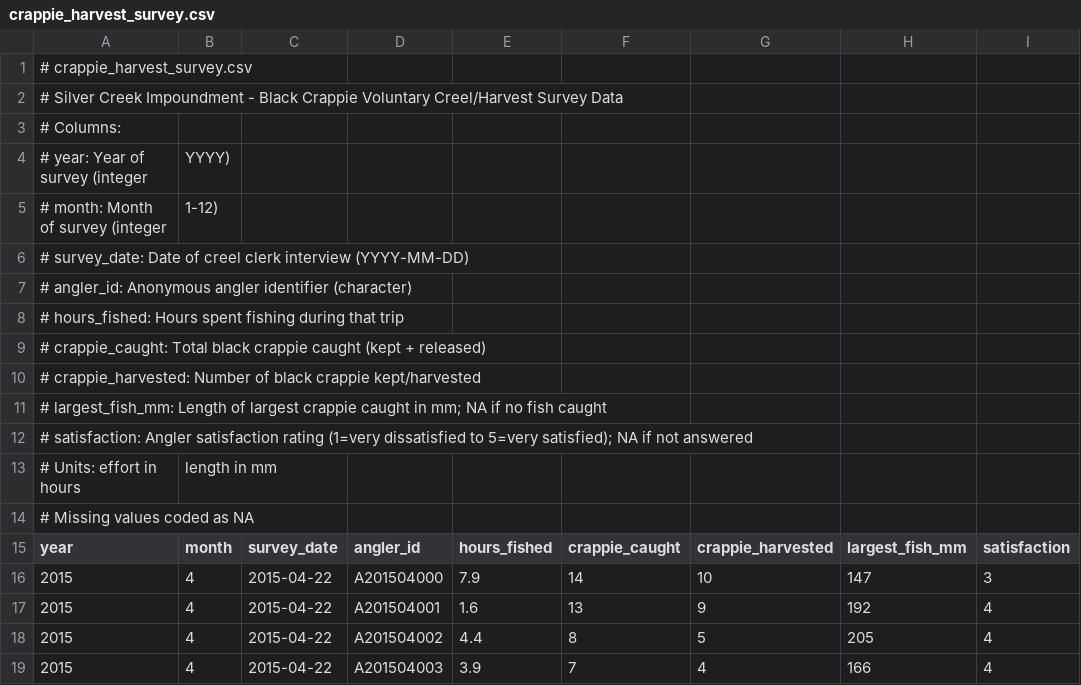
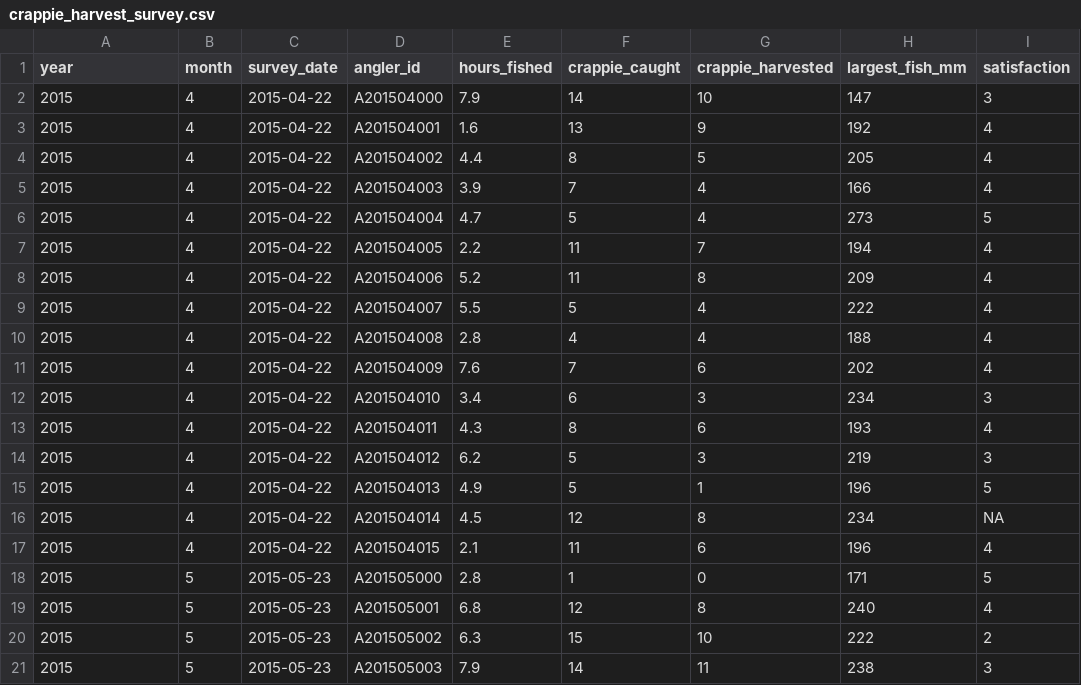
Before and after one commit to moctezumaii/WFS452, a CSV file: scenario_03/crappie_harvest_survey.csv, drawn as a sheet; only a part is shown; the shorter side is filled out with more unchanged rows; the diff names each change by its address in the sheet, - before the commit and + after, or states it on an @@ line.

```diff
--- a/scenario_03/crappie_harvest_survey.csv
+++ b/scenario_03/crappie_harvest_survey.csv
-row 1: # crappie_harvest_survey.csv
-row 2: # Silver Creek Impoundment - Black Crappie Voluntary Creel/Harvest Survey Data
-row 3: # Columns:
-row 4: # year: Year of survey (integer | YYYY)
-row 5: # month: Month of survey (integer | 1-12)
-row 6: # survey_date: Date of creel clerk interview (YYYY-MM-DD)
-row 7: # angler_id: Anonymous angler identifier (character)
-row 8: # hours_fished: Hours spent fishing during that trip
-row 9: # crappie_caught: Total black crappie caught (kept + released)
-row 10: # crappie_harvested: Number of black crappie kept/harvested
-row 11: # largest_fish_mm: Length of largest crappie caught in mm; NA if no fish caught
-row 12: # satisfaction: Angler satisfaction rating (1=very dissatisfied to 5=very satisfied); NA if not answered
-row 13: # Units: effort in hours | length in mm
-row 14: # Missing values coded as NA
```
Also changed, not shown: scenario_01/bass_electrofishing.csv, scenario_02/community_gillnet.csv, 25 other files.
